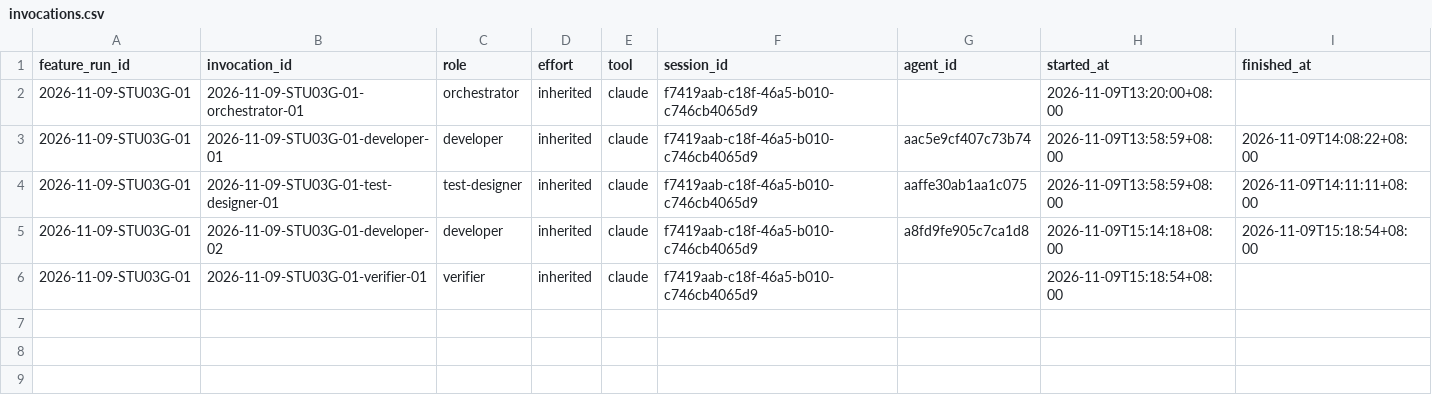
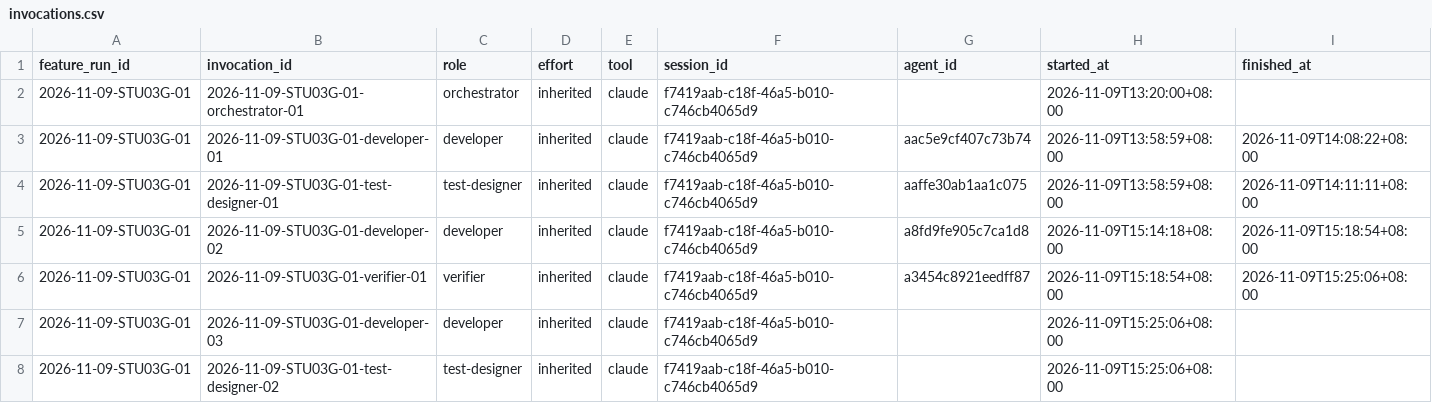
Before and after one commit to CS3227-2610-MP4-learnSWE/CS3227-2610-MP4, a CSV file: workflow/usage/runs/2026-11-09-STU03G-01/invocations.csv, drawn as a sheet.

```diff
--- a/workflow/usage/runs/2026-11-09-STU03G-01/invocations.csv
+++ b/workflow/usage/runs/2026-11-09-STU03G-01/invocations.csv
@@ -5,2 +5,4 @@ feature_run_id,invocation_id,role,effort,tool,session_id,agent_id,started_at,fin
 2026-11-09-STU03G-01,2026-11-09-STU03G-01-developer-02,developer,inherited,claude,f7419aab-c18f-46a5-b010-c746cb4065d9,a8fd9fe905c7ca1d8,2026-11-09T15:14:18+08:00,2026-11-09T15:18:54+08:00
-2026-11-09-STU03G-01,2026-11-09-STU03G-01-verifier-01,verifier,inherited,claude,f7419aab-c18f-46a5-b010-c746cb4065d9,,2026-11-09T15:18:54+08:00,
+2026-11-09-STU03G-01,2026-11-09-STU03G-01-verifier-01,verifier,inherited,claude,f7419aab-c18f-46a5-b010-c746cb4065d9,a3454c8921eedff87,2026-11-09T15:18:54+08:00,2026-11-09T15:25:06+08:00
+2026-11-09-STU03G-01,2026-11-09-STU03G-01-developer-03,developer,inherited,claude,f7419aab-c18f-46a5-b010-c746cb4065d9,,2026-11-09T15:25:06+08:00,
+2026-11-09-STU03G-01,2026-11-09-STU03G-01-test-designer-02,test-designer,inherited,claude,f7419aab-c18f-46a5-b010-c746cb4065d9,,2026-11-09T15:25:06+08:00,
```
